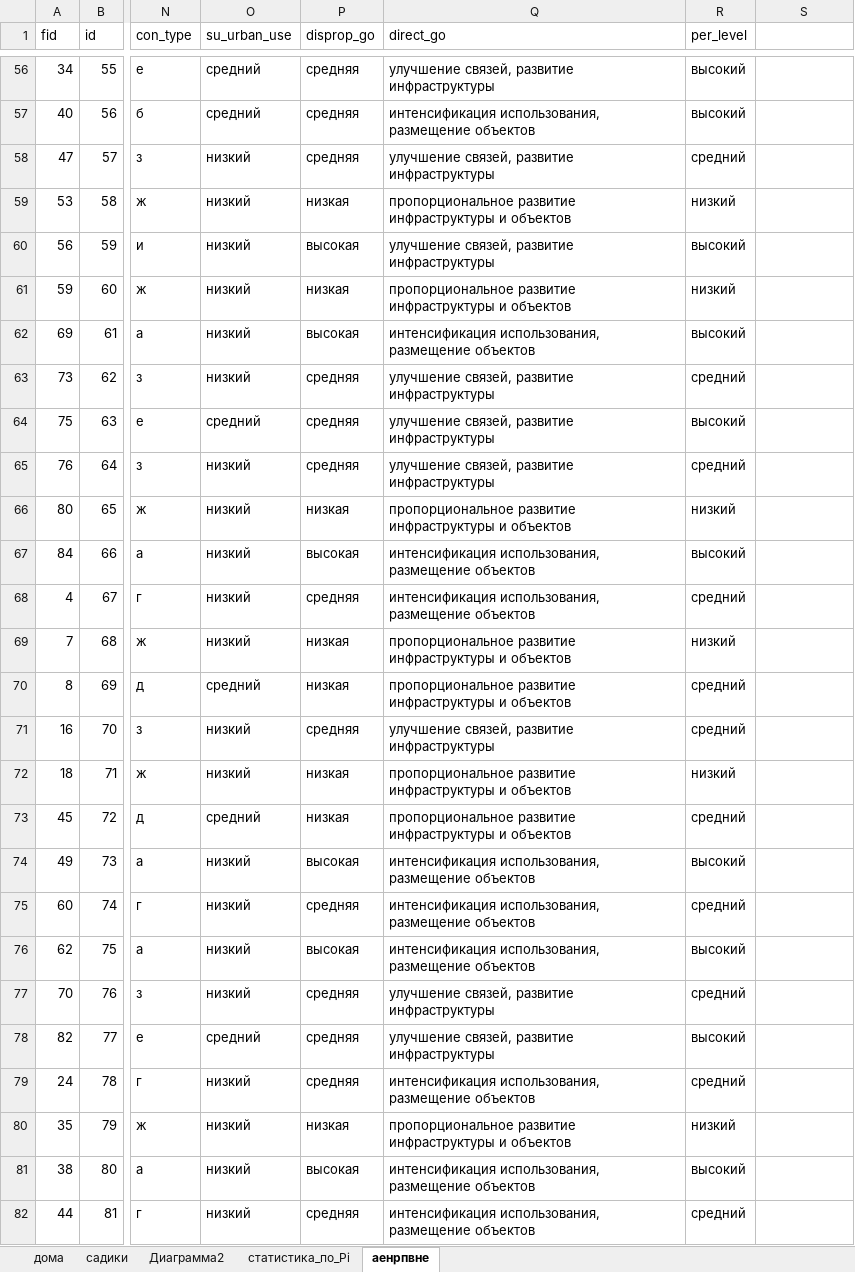
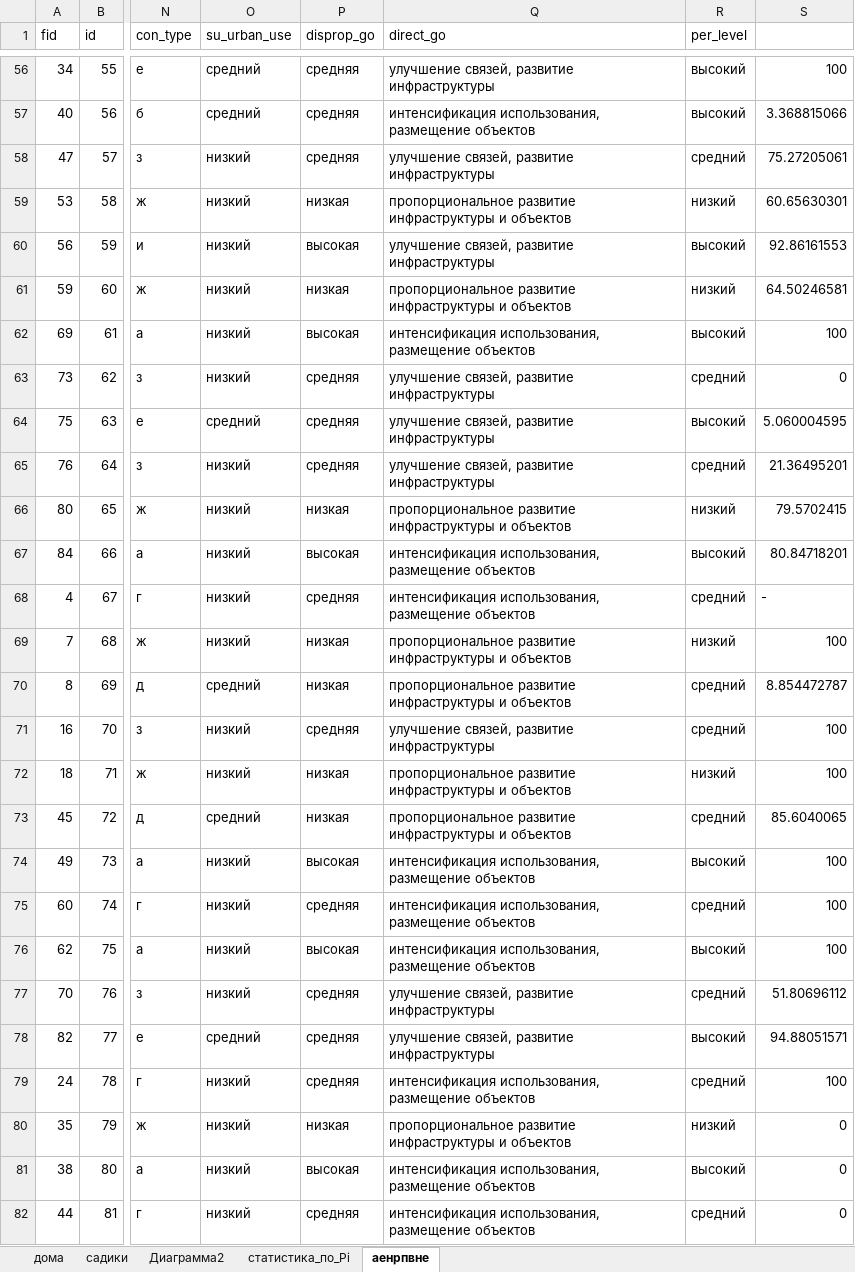
Before and after one commit to doctor-jerzy/zhizn_voram_2, an Excel workbook: диаграммы.xlsx, sheet аенрпвне, drawn as a sheet; only a part is shown, gaps mark what is left out; values as stored, in another font and other column widths than the file's, no borders; the diff covers the shown part only; the diff names each change by its address in the sheet, - before the commit and + after, or states it on an @@ line.

```diff
--- a/диаграммы.xlsx (sheet аенрпвне)
+++ b/диаграммы.xlsx (sheet аенрпвне)
-S56: (empty)
+S56: 100
-S57: (empty)
+S57: 3.368815066
-S58: (empty)
+S58: 75.27205061
-S59: (empty)
+S59: 60.65630301
-S60: (empty)
+S60: 92.86161553
-S61: (empty)
+S61: 64.50246581
-S62: (empty)
+S62: 100
-S63: (empty)
+S63: 0
-S64: (empty)
+S64: 5.060004595
-S65: (empty)
+S65: 21.36495201
-S66: (empty)
+S66: 79.5702415
-S67: (empty)
+S67: 80.84718201
-S68: (empty)
+S68: -
-S69: (empty)
+S69: 100
-S70: (empty)
+S70: 8.854472787
-S71:S72: (empty)
+S71:S72: 100
-S73: (empty)
+S73: 85.6040065
-S74:S76: (empty)
+S74:S76: 100
-S77: (empty)
+S77: 51.80696112
-S78: (empty)
+S78: 94.88051571
-S79: (empty)
+S79: 100
-S80:S82: (empty)
+S80:S82: 0
```
Also changed, not shown: 64 edited cells elsewhere in this sheet, sheet статистика_по_Pi, formulas that keep their value, charts or pictures, 4 other files.
